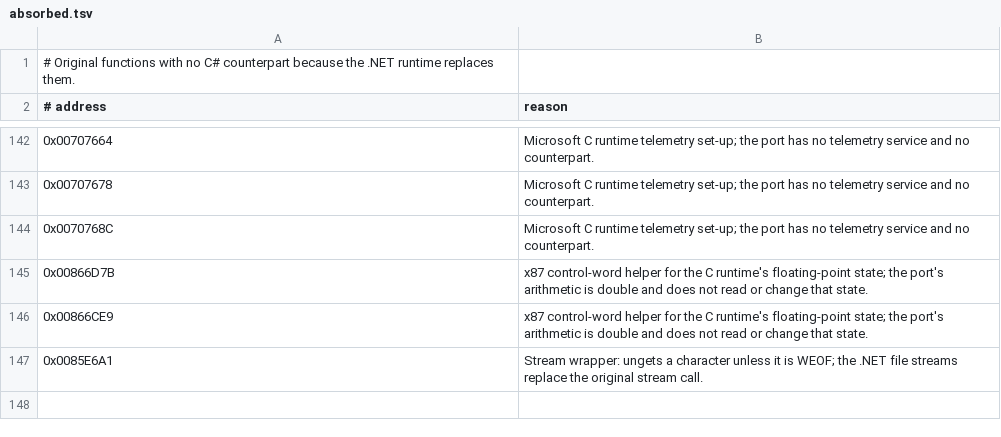
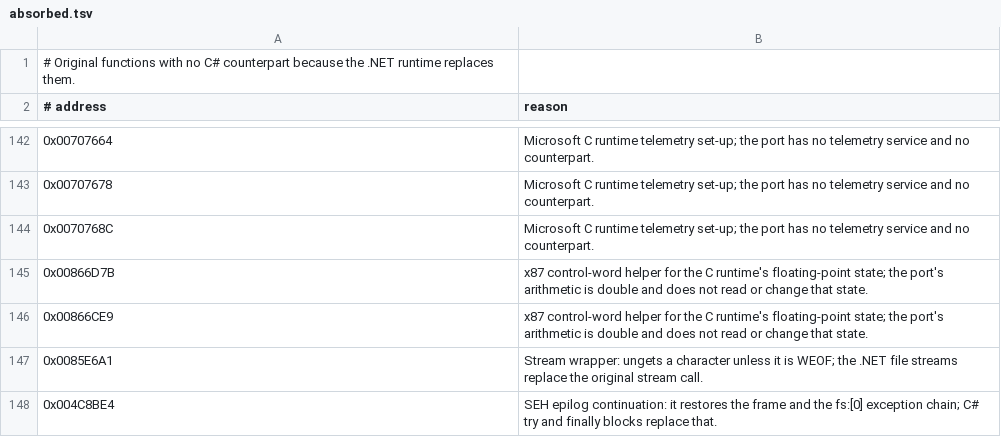
Before and after one commit to MorenoLand/Moreno.PSOBB, a TSV file: src2/absorbed.tsv, drawn as a sheet; only a part is shown, gaps mark what is left out.

Commit message:
Absorb the SEH epilog continuation s_5___2
s_5___2 restores the frame pointer and the fs:[0] exception chain, then returns. C# try and finally blocks replace the structured exception frame. Verified by reading the body. coverage.py exits 0.

```diff
--- a/src2/absorbed.tsv
+++ b/src2/absorbed.tsv
@@ -147 +147,2 @@
 0x0085E6A1	Stream wrapper: ungets a character unless it is WEOF; the .NET file streams replace the original stream call.
+0x004C8BE4	SEH epilog continuation: it restores the frame and the fs:[0] exception chain; C# try and finally blocks replace that.
```
